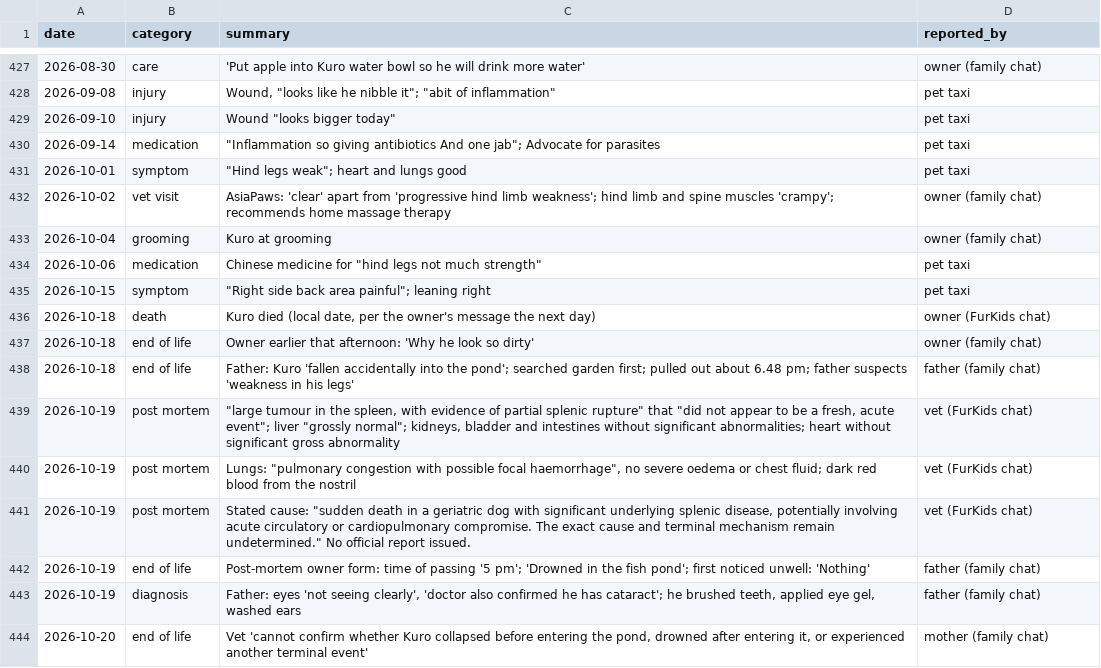
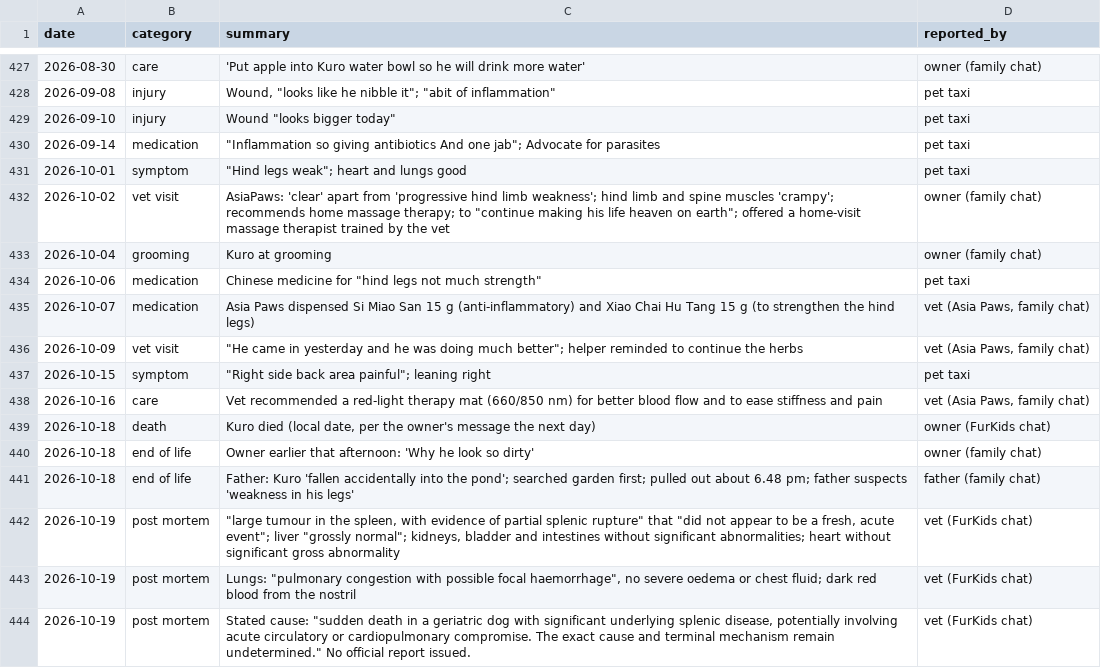
Before and after one commit to nghuixin/os-kuro-archives, a CSV file: data/processed/health_events.csv, drawn as a sheet; only a part is shown, gaps mark what is left out; the shorter side is filled out with more unchanged rows.

```diff
--- a/data/processed/health_events.csv
+++ b/data/processed/health_events.csv
@@ -431,6 +431,9 @@ date,category,summary,reported_by
 2026-10-01,symptom,"""Hind legs weak""; heart and lungs good",pet taxi
-2026-10-02,vet visit,AsiaPaws: 'clear' apart from 'progressive hind limb weakness'; hind limb and spine muscles 'crampy'; recommends home massage therapy,owner (family chat)
+2026-10-02,vet visit,"AsiaPaws: 'clear' apart from 'progressive hind limb weakness'; hind limb and spine muscles 'crampy'; recommends home massage therapy; to ""continue making his life heaven on earth""; offered a home-visit massage therapist trained by the vet",owner (family chat)
 2026-10-04,grooming,Kuro at grooming,owner (family chat)
 2026-10-06,medication,"Chinese medicine for ""hind legs not much strength""",pet taxi
+2026-10-07,medication,Asia Paws dispensed Si Miao San 15 g (anti-inflammatory) and Xiao Chai Hu Tang 15 g (to strengthen the hind legs),"vet (Asia Paws, family chat)"
+2026-10-09,vet visit,"""He came in yesterday and he was doing much better""; helper reminded to continue the herbs","vet (Asia Paws, family chat)"
 2026-10-15,symptom,"""Right side back area painful""; leaning right",pet taxi
+2026-10-16,care,Vet recommended a red-light therapy mat (660/850 nm) for better blood flow and to ease stiffness and pain,"vet (Asia Paws, family chat)"
 2026-10-18,death,"Kuro died (local date, per the owner's message the next day)",owner (FurKids chat)
```
Also changed, not shown: data/processed/invoice_items.csv, data/processed/prescriptions.csv, 1 other file.
